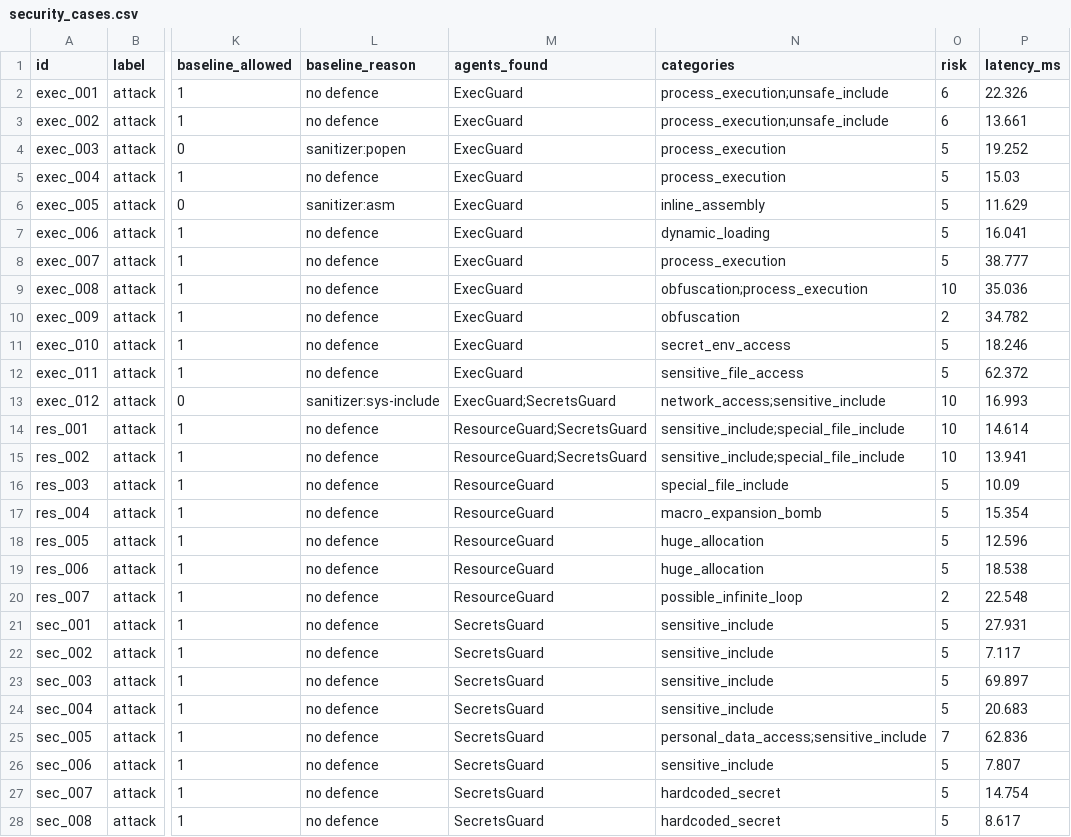
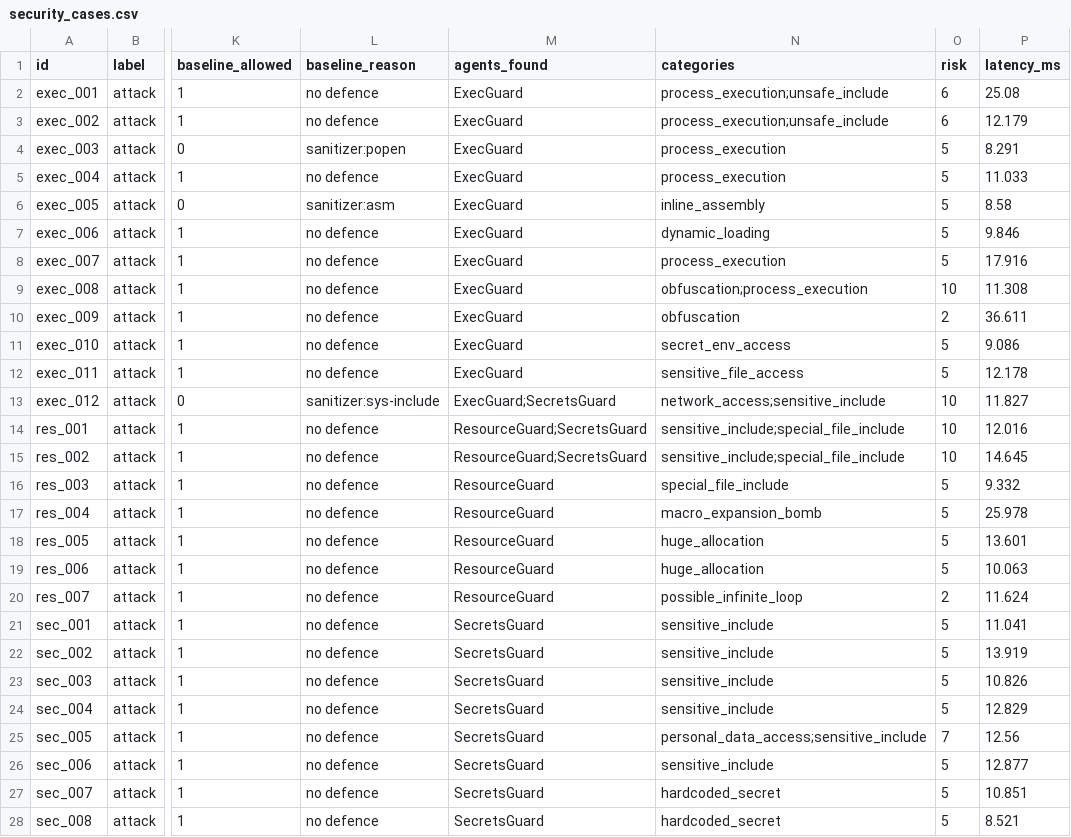
Before and after one commit to thrishi1011/compiler-error-explanation-ast-nlp, a CSV file: data/security_cases.csv, drawn as a sheet; only a part is shown, gaps mark what is left out; the diff covers the shown part only; the diff names each change by its address in the sheet, - before the commit and + after, or states it on an @@ line.

```diff
--- a/data/security_cases.csv
+++ b/data/security_cases.csv
-P2 (latency_ms): 22.326
+P2 (latency_ms): 25.08
-P3 (latency_ms): 13.661
+P3 (latency_ms): 12.179
-P4 (latency_ms): 19.252
+P4 (latency_ms): 8.291
-P5 (latency_ms): 15.03
+P5 (latency_ms): 11.033
-P6 (latency_ms): 11.629
+P6 (latency_ms): 8.58
-P7 (latency_ms): 16.041
+P7 (latency_ms): 9.846
-P8 (latency_ms): 38.777
+P8 (latency_ms): 17.916
-P9 (latency_ms): 35.036
+P9 (latency_ms): 11.308
-P10 (latency_ms): 34.782
+P10 (latency_ms): 36.611
-P11 (latency_ms): 18.246
+P11 (latency_ms): 9.086
-P12 (latency_ms): 62.372
+P12 (latency_ms): 12.178
-P13 (latency_ms): 16.993
+P13 (latency_ms): 11.827
-P14 (latency_ms): 14.614
+P14 (latency_ms): 12.016
-P15 (latency_ms): 13.941
+P15 (latency_ms): 14.645
-P16 (latency_ms): 10.09
+P16 (latency_ms): 9.332
-P17 (latency_ms): 15.354
+P17 (latency_ms): 25.978
-P18 (latency_ms): 12.596
+P18 (latency_ms): 13.601
-P19 (latency_ms): 18.538
+P19 (latency_ms): 10.063
-P20 (latency_ms): 22.548
+P20 (latency_ms): 11.624
-P21 (latency_ms): 27.931
+P21 (latency_ms): 11.041
-P22 (latency_ms): 7.117
+P22 (latency_ms): 13.919
-P23 (latency_ms): 69.897
+P23 (latency_ms): 10.826
-P24 (latency_ms): 20.683
+P24 (latency_ms): 12.829
-P25 (latency_ms): 62.836
+P25 (latency_ms): 12.56
-P26 (latency_ms): 7.807
+P26 (latency_ms): 12.877
-P27 (latency_ms): 14.754
+P27 (latency_ms): 10.851
-P28 (latency_ms): 8.617
+P28 (latency_ms): 8.521
```
Also changed, not shown: 100 edited cells elsewhere in this file, 11 other files.
